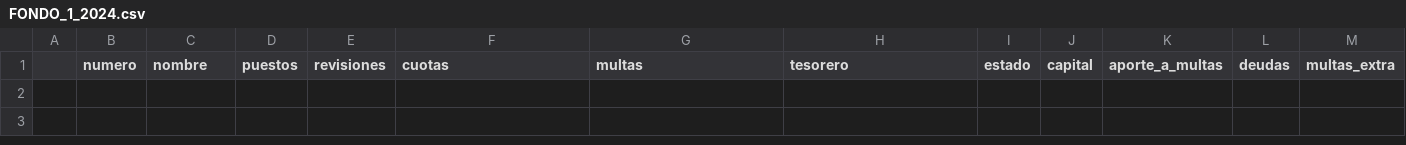
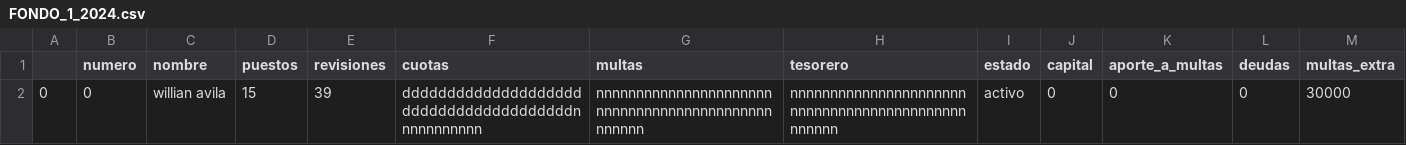
Before and after one commit to MarcoCortes1976/fondo, a CSV file: FONDO_1_2024.csv, drawn as a sheet; only a part is shown; rows hold the shown columns only; the diff names each change by its address in the sheet, - before the commit and + after, or states it on an @@ line.

```diff
--- a/FONDO_1_2024.csv
+++ b/FONDO_1_2024.csv
+row 2: 0 | 0 | willian avila | 15 | 39 | dddddddddddddddddddddddddddddddddddddddnnnnnnnnnnn | nnnnnnnnnnnnnnnnnnnnnnnnnnnnnnnnnnnnnnnnnnnnnnnnnn | nnnnnnnnnnnnnnnnnnnnnnnnnnnnnnnnnnnnnnnnnnnnnnnnnn | activo | 0 | 0 | 0 | 30000
```
Also changed, not shown: 3 other files.
